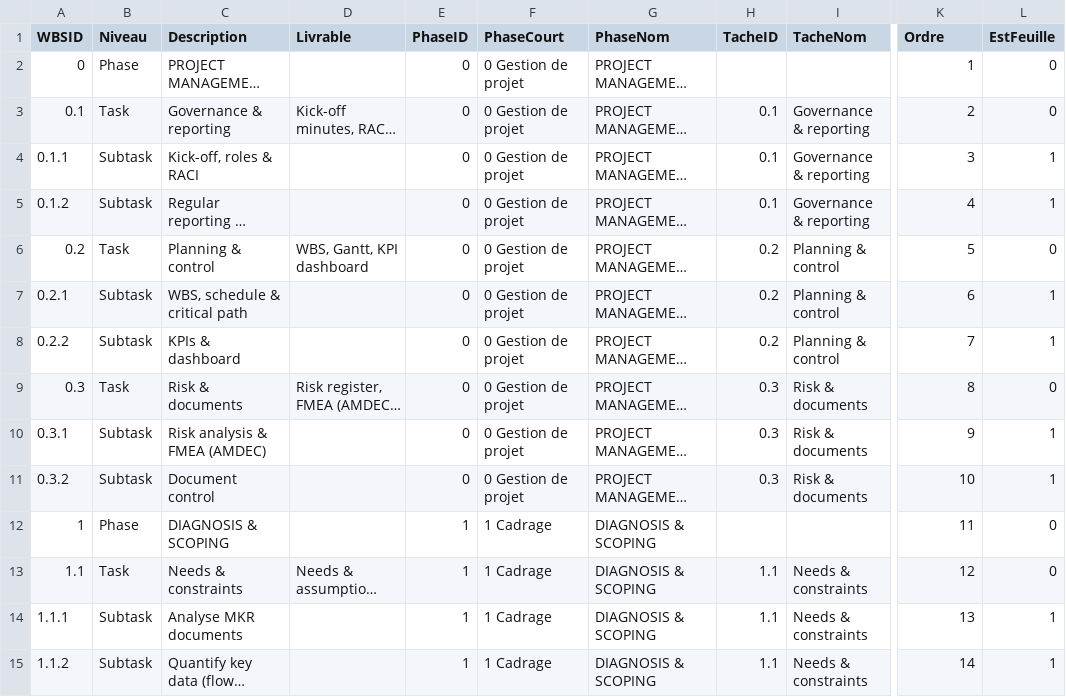
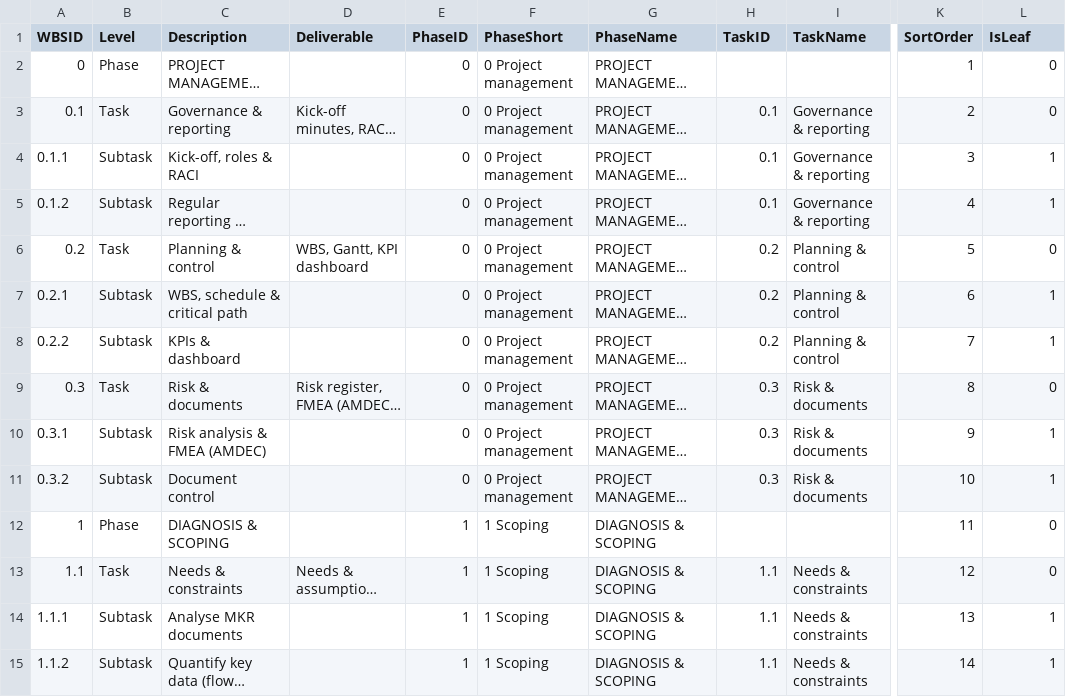
Before and after one commit to bennataliziopro/electropark_data, a CSV file: dim_wbs.csv, drawn as a sheet; only a part is shown, gaps mark what is left out; long unchanged cells end in …; the diff covers the shown part only; the diff names each change by its address in the sheet, - before the commit and + after, or states it on an @@ line.

```diff
--- a/dim_wbs.csv
+++ b/dim_wbs.csv
-B1: Niveau
+B1: Level
-D1: Livrable
+D1: Deliverable
-F1: PhaseCourt
+F1: PhaseShort
-G1: PhaseNom
+G1: PhaseName
-H1: TacheID
+H1: TaskID
-I1: TacheNom
+I1: TaskName
-K1: Ordre
+K1: SortOrder
-L1: EstFeuille
+L1: IsLeaf
-F2:F11 (PhaseShort): 0 Gestion de projet
+F2:F11 (PhaseShort): 0 Project management
-F12:F15 (PhaseShort): 1 Cadrage
+F12:F15 (PhaseShort): 1 Scoping
```
Also changed, not shown: 71 edited cells elsewhere in this file, 15 other files.
